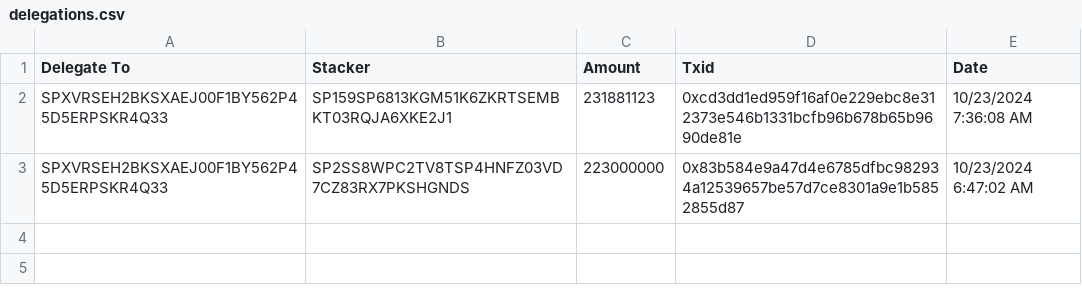
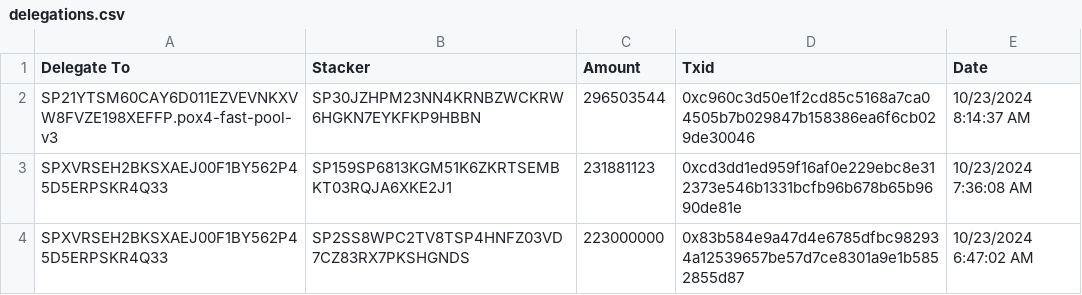
Before and after one commit to hstove/pox-events, a CSV file: data/mainnet/delegations.csv, drawn as a sheet; the diff names each change by its address in the sheet, - before the commit and + after, or states it on an @@ line.

```diff
--- a/data/mainnet/delegations.csv
+++ b/data/mainnet/delegations.csv
+row 2: SP21YTSM60CAY6D011EZVEVNKXVW8FVZE198XEFFP.pox4-fast-pool-v3 | SP30JZHPM23NN4KRNBZWCKRW6HGKN7EYKFKP9HBBN | 296503544 | 0xc960c3d50e1f2cd85c5168a7ca04505b7b029847b158386ea6f6cb029de30046 | 10/23/2024 8:14:37 AM
```
Also changed, not shown: data/mainnet/commit-events.csv, data/mainnet/reward-set-96.csv, 22 other files.
